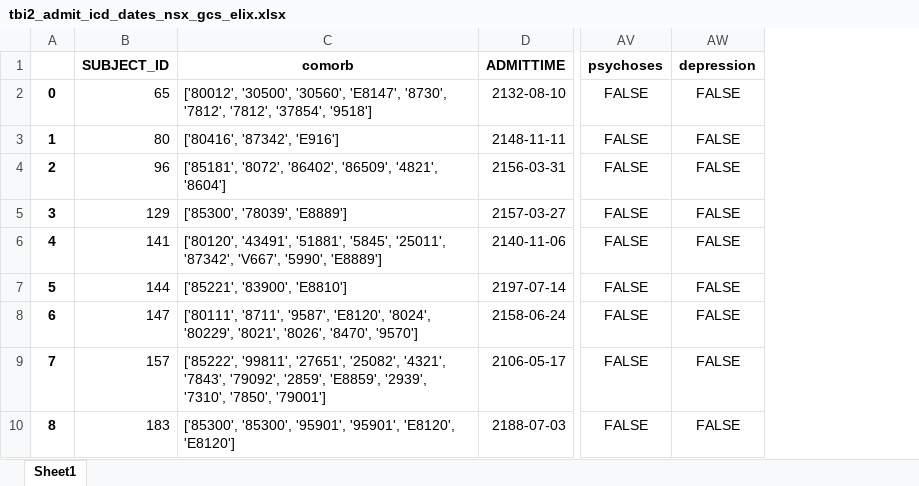
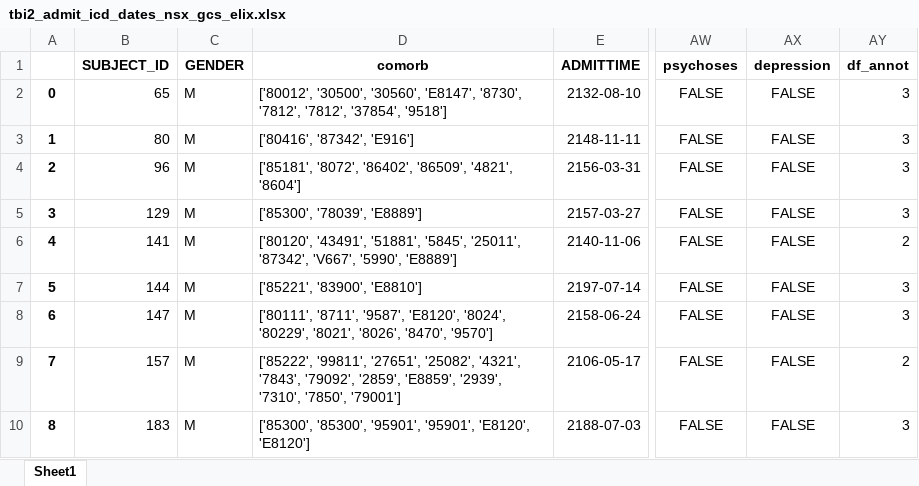
Before and after one commit to SteveHQiu/TBIClustering, an Excel workbook: data/tbi2_admit_icd_dates_nsx_gcs_elix.xlsx, sheet Sheet1, drawn as a sheet; only a part is shown, gaps mark what is left out; values as stored, in another font and other column widths than the file's, no borders; the diff names each change by its address in the sheet, - before the commit and + after, or states it on an @@ line.

```diff
--- a/data/tbi2_admit_icd_dates_nsx_gcs_elix.xlsx (sheet Sheet1)
+++ b/data/tbi2_admit_icd_dates_nsx_gcs_elix.xlsx (sheet Sheet1)
+column C (GENDER), rows 2-10: all M
+column AY (df_annot), rows 2-10: 3 | 3 | 3 | 3 | 2 | 3 | 3 | 2 | 3
```
Also changed, not shown: 4 other files.
